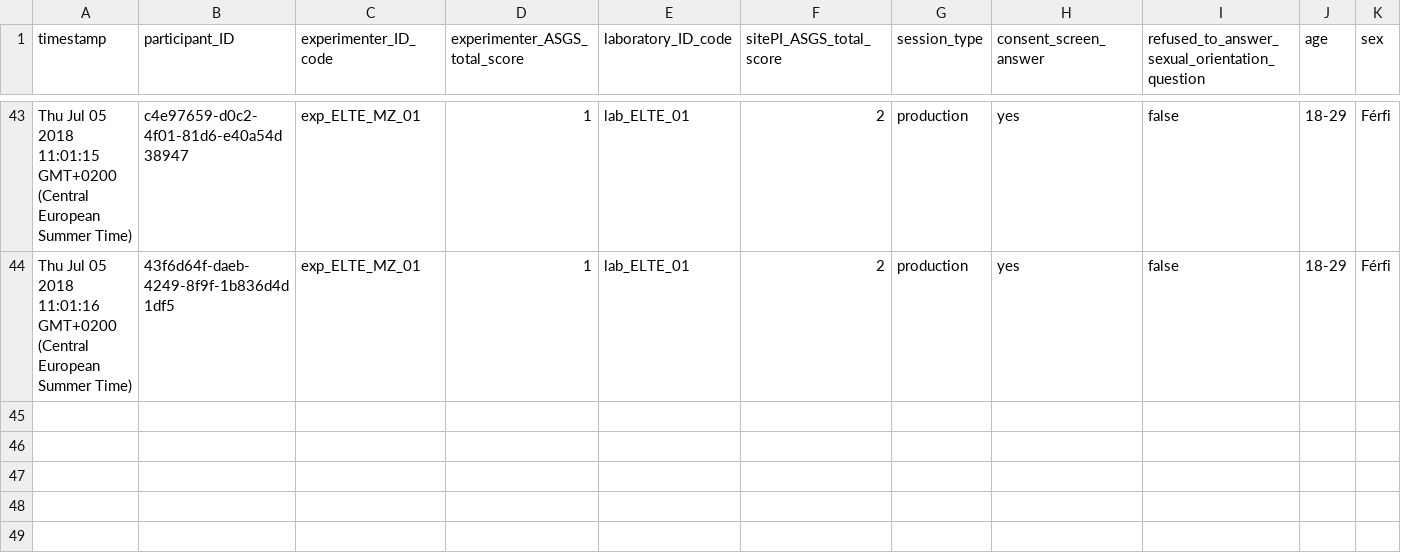
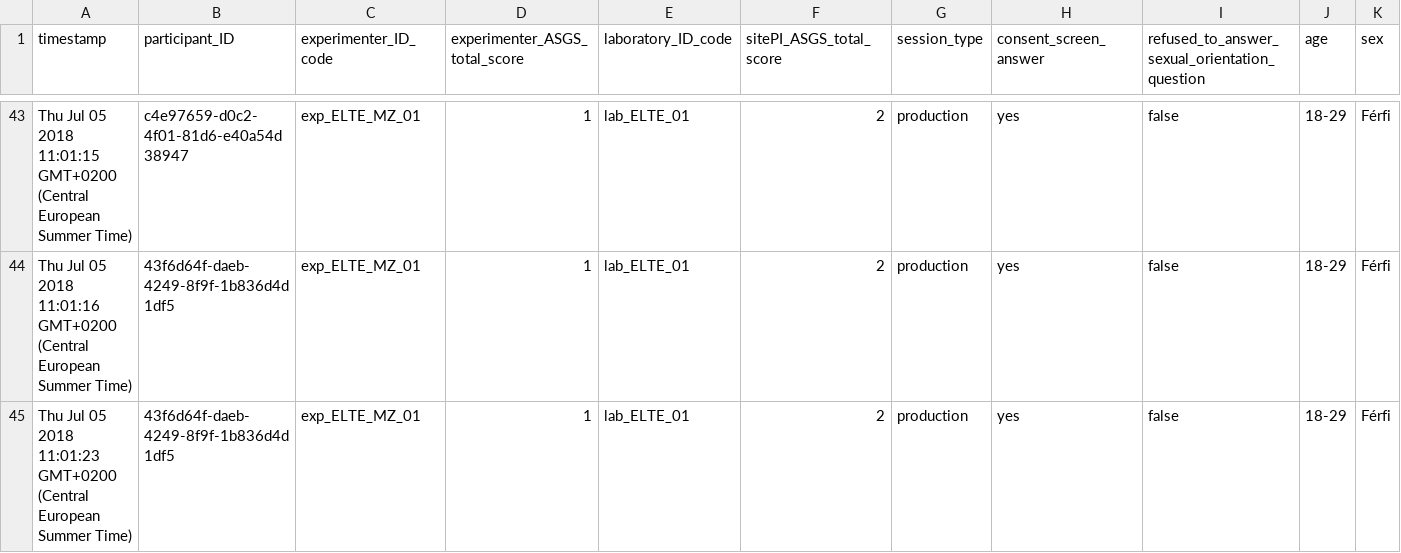
Before and after one commit to kekecsz/transparent-psi-results, a CSV file: results_from_2018-06-02T14:01:41.608Z.csv, drawn as a sheet; only a part is shown, gaps mark what is left out; rows hold the shown columns only; the diff names each change by its address in the sheet, - before the commit and + after, or states it on an @@ line.

Commit message:
data received

```diff
--- a/results_from_2018-06-02T14:01:41.608Z.csv
+++ b/results_from_2018-06-02T14:01:41.608Z.csv
+row 45: Thu Jul 05 2018 11:01:23 GMT+0200 (Central European Summer Time) | 43f6d64f-daeb-4249-8f9f-1b836d4d1df5 | exp_ELTE_MZ_01 | 1 | lab_ELTE_01 | 2 | production | yes | false | 18-29 | Férfi
```
